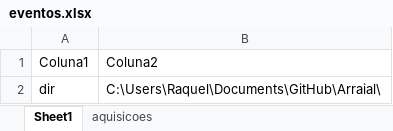
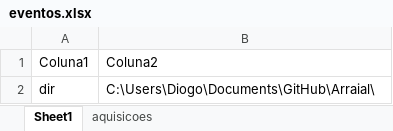
Before and after one commit to diogormec/Arraial, an Excel workbook: Fontes/eventos.xlsx, sheet Sheet1, drawn as a sheet; values as stored, in another font and other column widths than the file's, no borders; table styles not drawn; the diff names each change by its address in the sheet, - before the commit and + after, or states it on an @@ line.

```diff
--- a/Fontes/eventos.xlsx (sheet Sheet1)
+++ b/Fontes/eventos.xlsx (sheet Sheet1)
-B2: C:\Users\Raquel\Documents\GitHub\Arraial\
+B2: C:\Users\Diogo\Documents\GitHub\Arraial\
```
Also changed, not shown: Fontes/contratos.xlsx, Fontes/despesas.xlsx, 4 other files.
